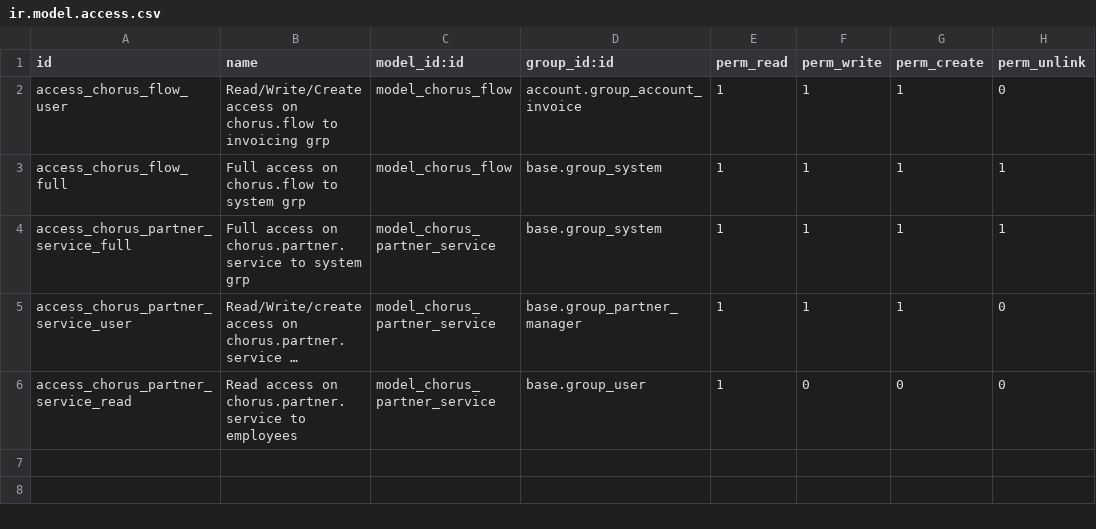
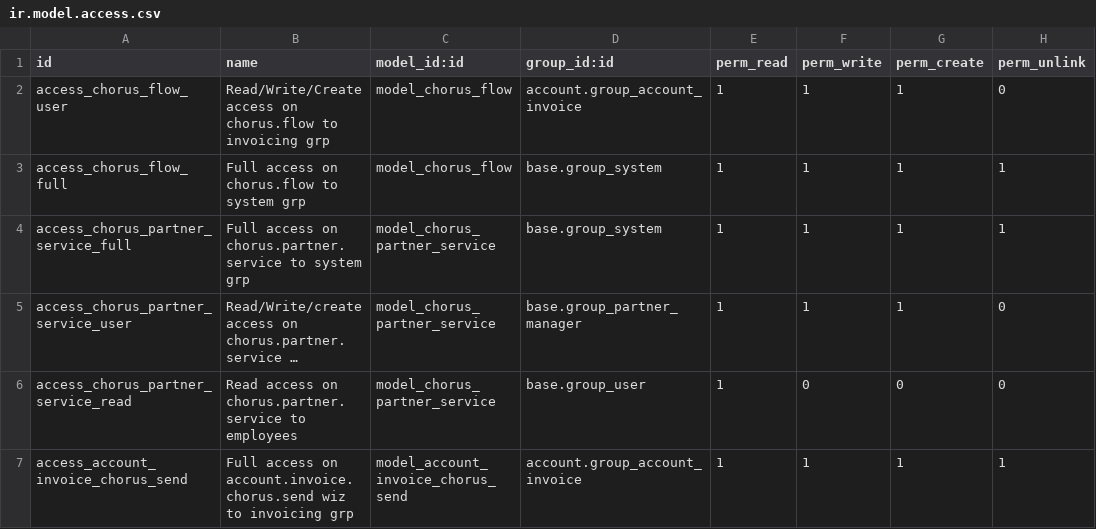
Before and after one commit to Alusage/l10n-france, a CSV file: l10n_fr_chorus_account/security/ir.model.access.csv, drawn as a sheet; long unchanged cells end in …; the diff names each change by its address in the sheet, - before the commit and + after, or states it on an @@ line.

Commit message:
[MIG] l10n_fr_chorus_account, l10n_fr_chorus_sale, l10n_fr_chorus_facturx and l10n_fr_account_invoice_facturx to v14

```diff
--- a/l10n_fr_chorus_account/security/ir.model.access.csv
+++ b/l10n_fr_chorus_account/security/ir.model.access.csv
+row 7: access_account_invoice_chorus_send | Full access on account.invoice.chorus.send wiz to invoicing grp | model_account_invoice_chorus_send | account.group_account_invoice | 1 | 1 | 1 | 1
```
Also changed, not shown: 12 other files.
